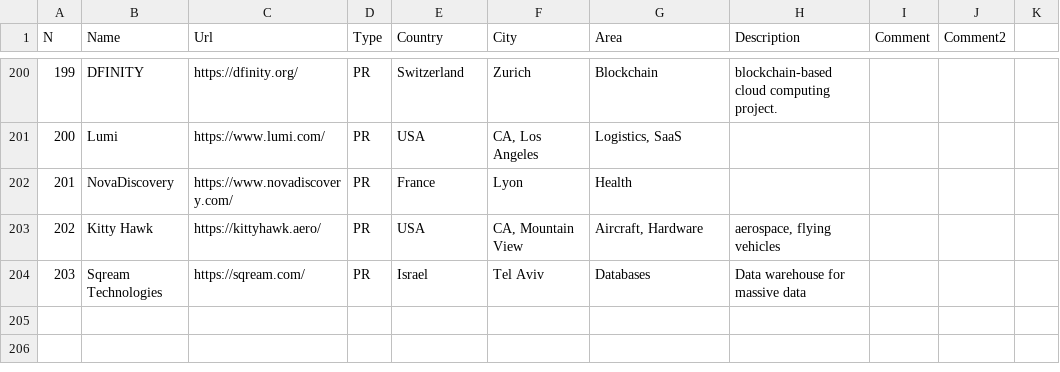
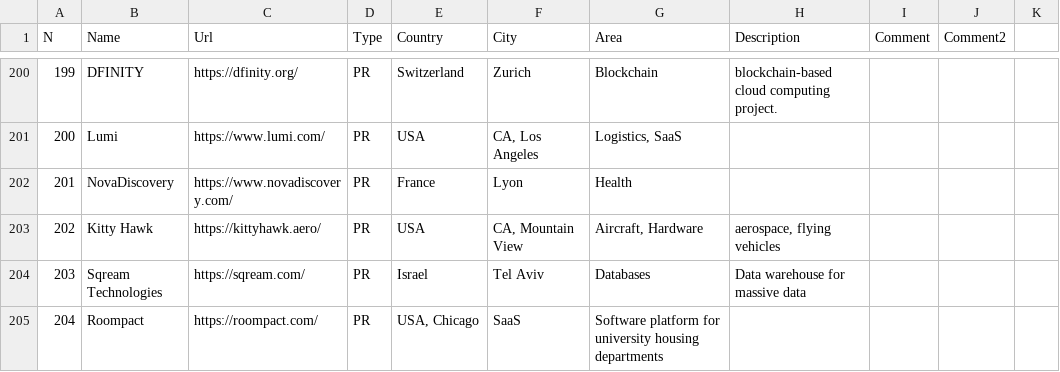
Before and after one commit to sigrlami/haskellcosm, a CSV file: companies/active.csv, drawn as a sheet; only a part is shown, gaps mark what is left out.

Commit message:
Update active.csv

```diff
--- a/companies/active.csv
+++ b/companies/active.csv
@@ -204 +204,2 @@ N,Name,Url,Type,Country,City,Area,Description,Comment,Comment2,
 203,Sqream Technologies,https://sqream.com/,PR,Israel,Tel Aviv,Databases,Data warehouse for massive data,,,
+204,Roompact,https://roompact.com/,PR,"USA, Chicago",SaaS,Software platform for university housing departments,,,
```
